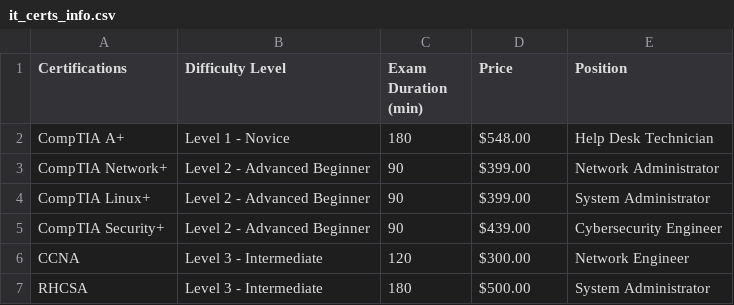
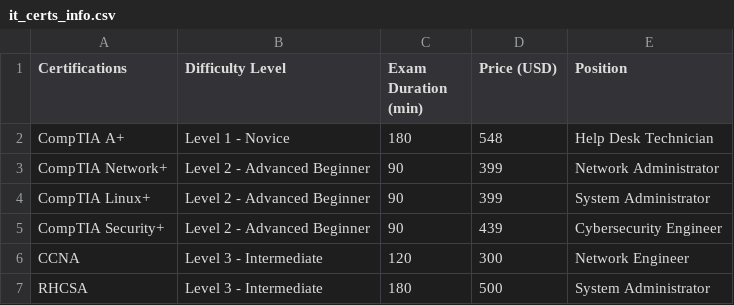
Before and after one commit to sagedemage/popular_it_certification_based_on_static_data, a CSV file: data/it_certs_info.csv, drawn as a sheet.

```diff
--- a/data/it_certs_info.csv
+++ b/data/it_certs_info.csv
@@ -1,7 +1,7 @@
-Certifications,Difficulty Level,Exam Duration (min),Price,Position
-CompTIA A+,Level 1 - Novice,180,$548.00,Help Desk Technician
-CompTIA Network+,Level 2 - Advanced Beginner,90,$399.00,Network Administrator
-CompTIA Linux+,Level 2 - Advanced Beginner,90,$399.00,System Administrator
-CompTIA Security+,Level 2 - Advanced Beginner,90,$439.00,Cybersecurity Engineer
-CCNA,Level 3 - Intermediate,120,$300.00,Network Engineer
-RHCSA,Level 3 - Intermediate,180,$500.00,System Administrator
+Certifications,Difficulty Level,Exam Duration (min),Price (USD),Position
+CompTIA A+,Level 1 - Novice,180,548,Help Desk Technician
+CompTIA Network+,Level 2 - Advanced Beginner,90,399,Network Administrator
+CompTIA Linux+,Level 2 - Advanced Beginner,90,399,System Administrator
+CompTIA Security+,Level 2 - Advanced Beginner,90,439,Cybersecurity Engineer
+CCNA,Level 3 - Intermediate,120,300,Network Engineer
+RHCSA,Level 3 - Intermediate,180,500,System Administrator
```
Also changed, not shown: 2 other files.
